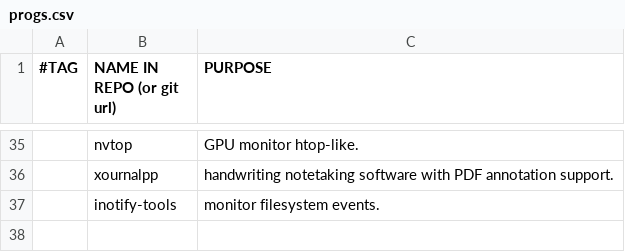
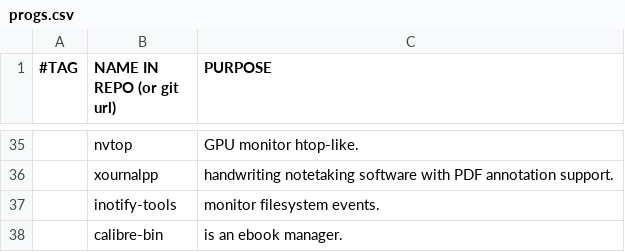
Before and after one commit to yannickperrenet/iscripts, a CSV file: progs.csv, drawn as a sheet; only a part is shown, gaps mark what is left out; the diff names each change by its address in the sheet, - before the commit and + after, or states it on an @@ line.

Commit message:
Add Zotero and Calibre

```diff
--- a/progs.csv
+++ b/progs.csv
+row 38:  | calibre-bin | is an ebook manager.
```
Also changed, not shown: 1 other file.
